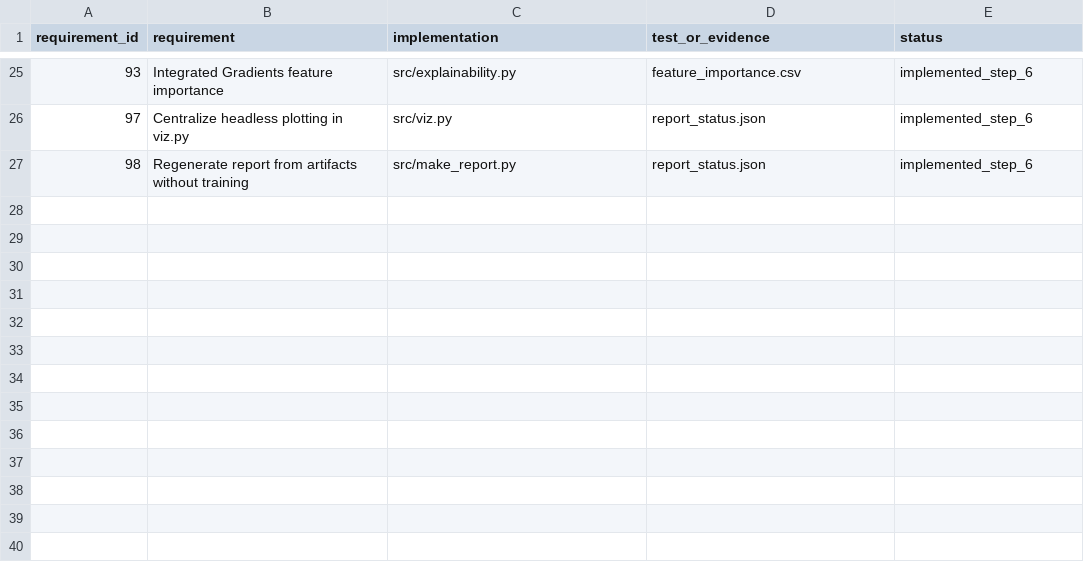
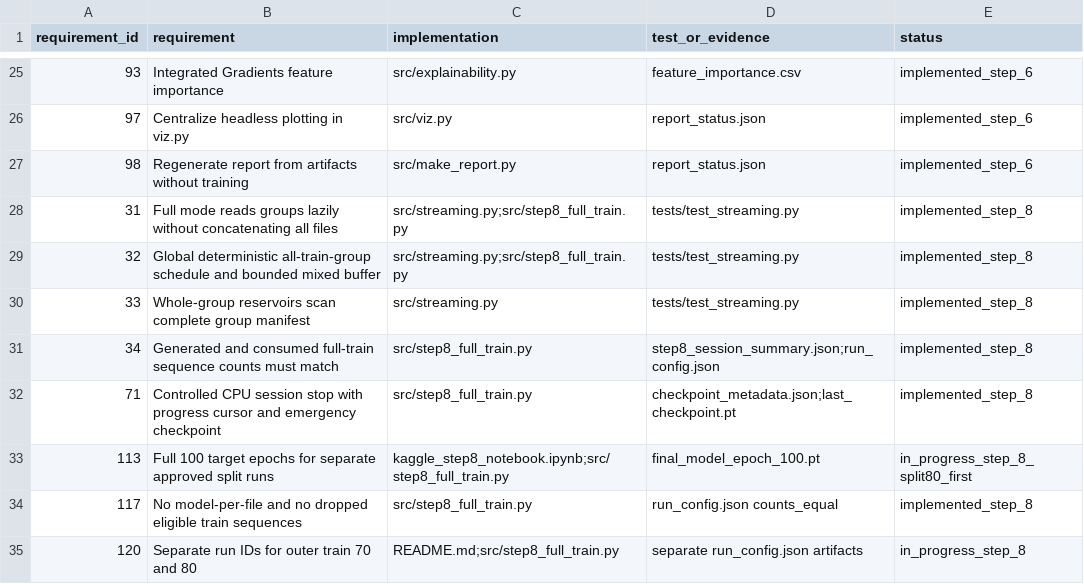
Before and after one commit to richardnguyen1991/Luan-van-ghostnet-parquet, a CSV file: traceability_matrix.csv, drawn as a sheet; only a part is shown, gaps mark what is left out; the diff names each change by its address in the sheet, - before the commit and + after, or states it on an @@ line.

Commit message:
Add Step 8 full CPU streaming engine

```diff
--- a/traceability_matrix.csv
+++ b/traceability_matrix.csv
+row 28: 31 | Full mode reads groups lazily without concatenating all files | src/streaming.py;src/step8_full_train.py | tests/test_streaming.py | implemented_step_8
+row 29: 32 | Global deterministic all-train-group schedule and bounded mixed buffer | src/streaming.py;src/step8_full_train.py | tests/test_streaming.py | implemented_step_8
+row 30: 33 | Whole-group reservoirs scan complete group manifest | src/streaming.py | tests/test_streaming.py | implemented_step_8
+row 31: 34 | Generated and consumed full-train sequence counts must match | src/step8_full_train.py | step8_session_summary.json;run_config.json | implemented_step_8
+row 32: 71 | Controlled CPU session stop with progress cursor and emergency checkpoint | src/step8_full_train.py | checkpoint_metadata.json;last_checkpoint.pt | implemented_step_8
+row 33: 113 | Full 100 target epochs for separate approved split runs | kaggle_step8_notebook.ipynb;src/step8_full_train.py | final_model_epoch_100.pt | in_progress_step_8_split80_first
+row 34: 117 | No model-per-file and no dropped eligible train sequences | src/step8_full_train.py | run_config.json counts_equal | implemented_step_8
+row 35: 120 | Separate run IDs for outer train 70 and 80 | README.md;src/step8_full_train.py | separate run_config.json artifacts | in_progress_step_8
```
Also changed, not shown: 8 other files.
